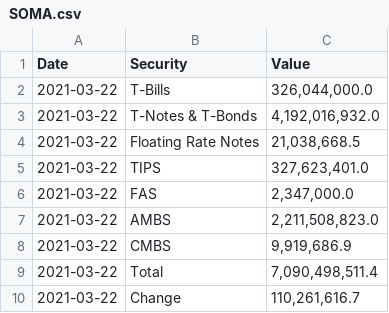
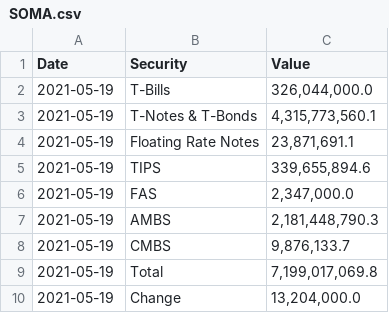
Before and after one commit to antonio-hickey/QG-Terminal, a CSV file: apps/data/SOMA.csv, drawn as a sheet.

```diff
--- a/apps/data/SOMA.csv
+++ b/apps/data/SOMA.csv
@@ -1,10 +1,10 @@
 Date,Security,Value
-2021-03-22,T-Bills,"326,044,000.0"
-2021-03-22,T-Notes & T-Bonds,"4,192,016,932.0"
-2021-03-22,Floating Rate Notes,"21,038,668.5"
-2021-03-22,TIPS,"327,623,401.0"
-2021-03-22,FAS,"2,347,000.0"
-2021-03-22,AMBS,"2,211,508,823.0"
-2021-03-22,CMBS,"9,919,686.9"
-2021-03-22,Total,"7,090,498,511.4"
-2021-03-22,Change,"110,261,616.7"
+2021-05-19,T-Bills,"326,044,000.0"
+2021-05-19,T-Notes & T-Bonds,"4,315,773,560.1"
+2021-05-19,Floating Rate Notes,"23,871,691.1"
+2021-05-19,TIPS,"339,655,894.6"
+2021-05-19,FAS,"2,347,000.0"
+2021-05-19,AMBS,"2,181,448,790.3"
+2021-05-19,CMBS,"9,876,133.7"
+2021-05-19,Total,"7,199,017,069.8"
+2021-05-19,Change,"13,204,000.0"
```
Also changed, not shown: apps/data/SOMA_hist.csv.
